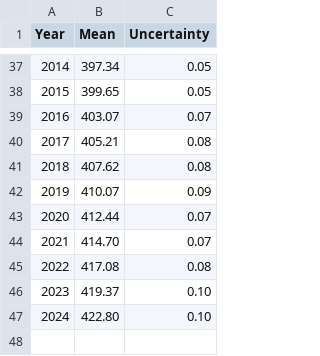
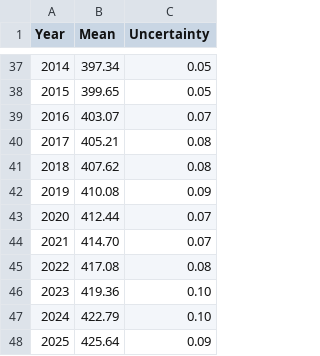
Before and after one commit to datasets/co2-ppm, a CSV file: data/co2-annmean-gl.csv, drawn as a sheet; only a part is shown, gaps mark what is left out.

```diff
--- a/data/co2-annmean-gl.csv
+++ b/data/co2-annmean-gl.csv
@@ -41,3 +41,3 @@ Year,Mean,Uncertainty
 2018,407.62,0.08
-2019,410.07,0.09
+2019,410.08,0.09
 2020,412.44,0.07
@@ -45,3 +45,4 @@ Year,Mean,Uncertainty
 2022,417.08,0.08
-2023,419.37,0.10
-2024,422.80,0.10
+2023,419.36,0.10
+2024,422.79,0.10
+2025,425.64,0.09
```
Also changed, not shown: data/co2-gr-gl.csv, data/co2-gr-mlo.csv, 2 other files.
